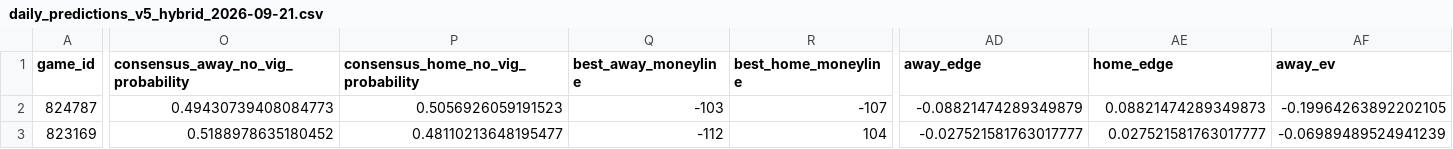
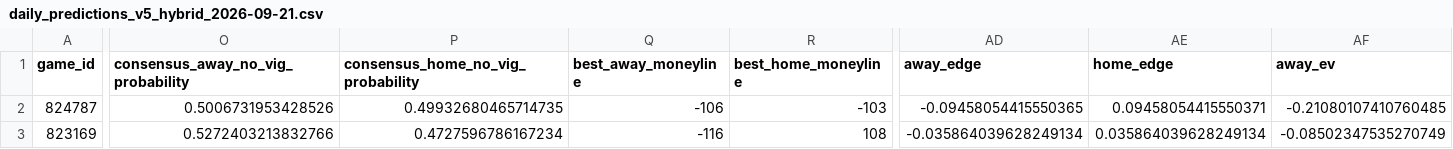
Before and after one commit to jcabanti/MLB-Moneyline-Prediction-v5-xGBoost, a CSV file: reports/daily/daily_predictions_v5_hybrid_2026-09-21.csv, drawn as a sheet; only a part is shown, gaps mark what is left out; the diff covers the shown part only; the diff names each change by its address in the sheet, - before the commit and + after, or states it on an @@ line.

```diff
--- a/reports/daily/daily_predictions_v5_hybrid_2026-09-21.csv
+++ b/reports/daily/daily_predictions_v5_hybrid_2026-09-21.csv
-O2: 0.49430739408084773
+O2: 0.5006731953428526
-P2: 0.5056926059191523
+P2: 0.49932680465714735
-Q2 (best_away_moneyline): -103
+Q2 (best_away_moneyline): -106
-R2 (best_home_moneyline): -107
+R2 (best_home_moneyline): -103
-AD2 (away_edge): -0.08821474289349879
+AD2 (away_edge): -0.09458054415550365
-AE2 (home_edge): 0.08821474289349873
+AE2 (home_edge): 0.09458054415550371
-AF2 (away_ev): -0.19964263892202105
+AF2 (away_ev): -0.21080107410760485
-O3: 0.5188978635180452
+O3: 0.5272403213832766
-P3: 0.48110213648195477
+P3: 0.4727596786167234
-Q3 (best_away_moneyline): -112
+Q3 (best_away_moneyline): -116
-R3 (best_home_moneyline): 104
+R3 (best_home_moneyline): 108
-AD3 (away_edge): -0.027521581763017777
+AD3 (away_edge): -0.035864039628249134
-AE3 (home_edge): 0.027521581763017777
+AE3 (home_edge): 0.035864039628249134
-AF3 (away_ev): -0.06989489524941239
+AF3 (away_ev): -0.08502347535270749
```
Also changed, not shown: 31 edited cells elsewhere in this file, 2 other files.
